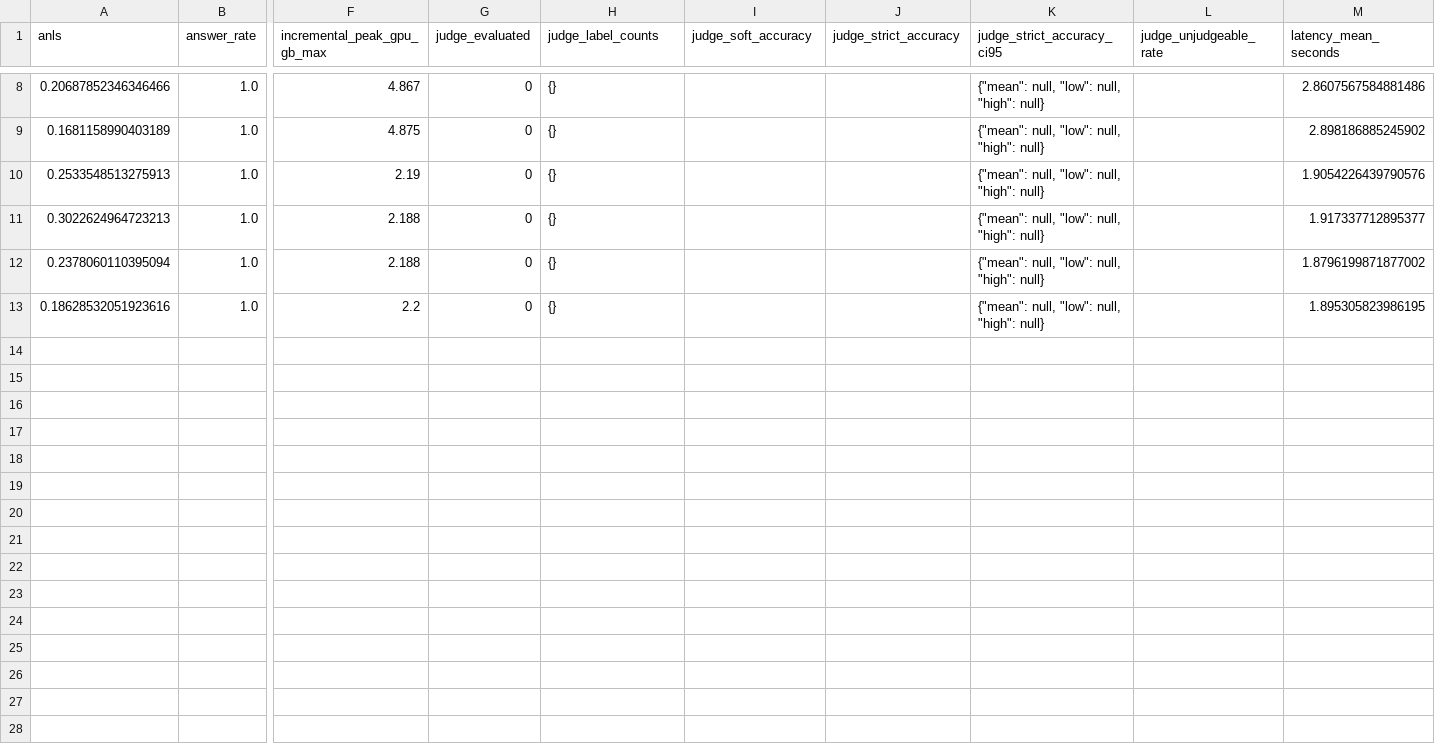
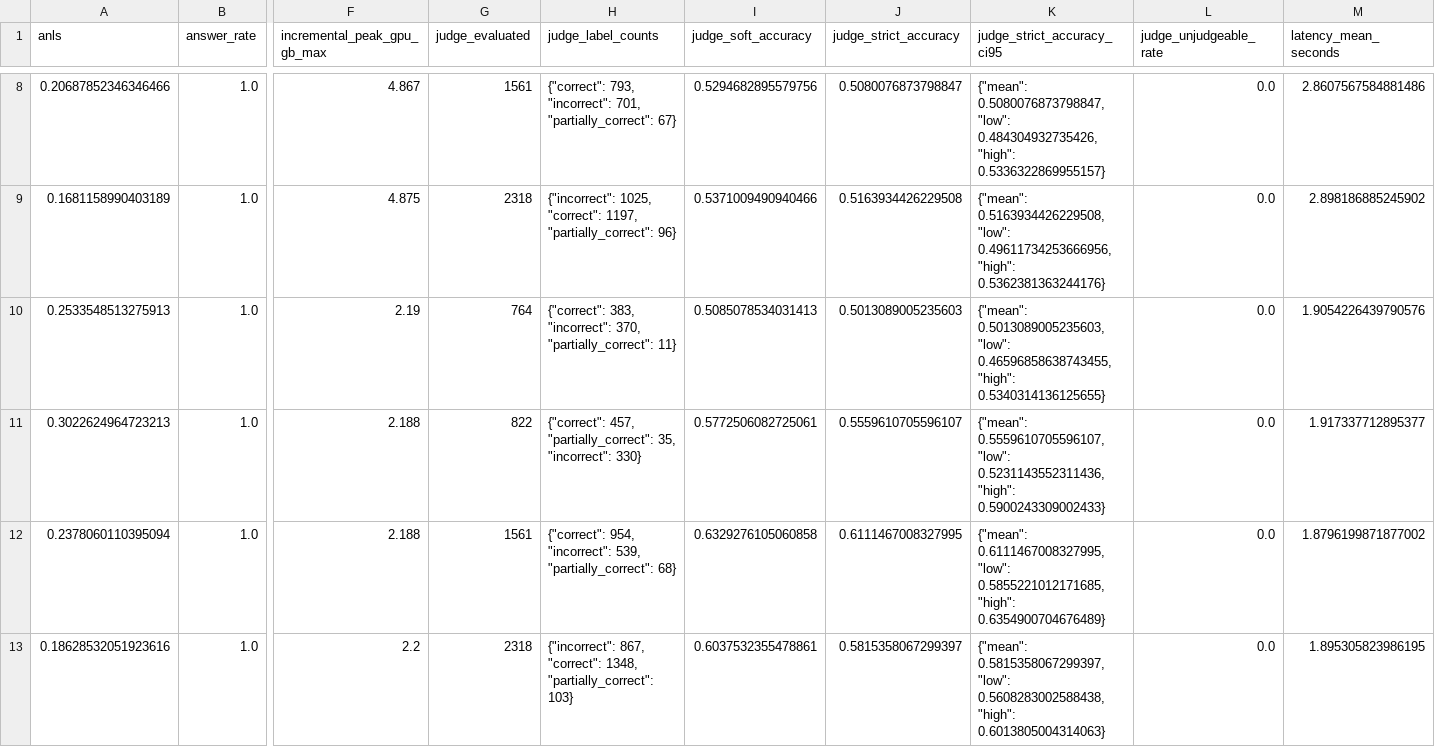
Before and after one commit to luckeysherpa07/annotationpipeline, a CSV file: outputs/evaluations/vlm_8frame_aligned_8b/modality_scores.csv, drawn as a sheet; only a part is shown, gaps mark what is left out; the diff covers the shown part only; the diff names each change by its address in the sheet, - before the commit and + after, or states it on an @@ line.

```diff
--- a/outputs/evaluations/vlm_8frame_aligned_8b/modality_scores.csv
+++ b/outputs/evaluations/vlm_8frame_aligned_8b/modality_scores.csv
-G8 (judge_evaluated): 0
+G8 (judge_evaluated): 1561
-H8 (judge_label_counts): {}
+H8 (judge_label_counts): {"correct": 793, "incorrect": 701, "partially_correct": 67}
-I8 (judge_soft_accuracy): (empty)
+I8 (judge_soft_accuracy): 0.5294682895579756
-J8 (judge_strict_accuracy): (empty)
+J8 (judge_strict_accuracy): 0.5080076873798847
-K8 (judge_strict_accuracy_ci95): {"mean": null, "low": null, "high": null}
+K8 (judge_strict_accuracy_ci95): {"mean": 0.5080076873798847, "low": 0.484304932735426, "high": 0.5336322869955157}
-L8:L13 (judge_unjudgeable_rate): (empty)
+L8:L13 (judge_unjudgeable_rate): 0.0
-G9 (judge_evaluated): 0
+G9 (judge_evaluated): 2318
-H9 (judge_label_counts): {}
+H9 (judge_label_counts): {"incorrect": 1025, "correct": 1197, "partially_correct": 96}
-I9 (judge_soft_accuracy): (empty)
+I9 (judge_soft_accuracy): 0.5371009490940466
-J9 (judge_strict_accuracy): (empty)
+J9 (judge_strict_accuracy): 0.5163934426229508
-K9 (judge_strict_accuracy_ci95): {"mean": null, "low": null, "high": null}
+K9 (judge_strict_accuracy_ci95): {"mean": 0.5163934426229508, "low": 0.49611734253666956, "high": 0.5362381363244176}
-G10 (judge_evaluated): 0
+G10 (judge_evaluated): 764
-H10 (judge_label_counts): {}
+H10 (judge_label_counts): {"correct": 383, "incorrect": 370, "partially_correct": 11}
-I10 (judge_soft_accuracy): (empty)
+I10 (judge_soft_accuracy): 0.5085078534031413
-J10 (judge_strict_accuracy): (empty)
+J10 (judge_strict_accuracy): 0.5013089005235603
-K10 (judge_strict_accuracy_ci95): {"mean": null, "low": null, "high": null}
+K10 (judge_strict_accuracy_ci95): {"mean": 0.5013089005235603, "low": 0.46596858638743455, "high": 0.5340314136125655}
-G11 (judge_evaluated): 0
+G11 (judge_evaluated): 822
-H11 (judge_label_counts): {}
+H11 (judge_label_counts): {"correct": 457, "partially_correct": 35, "incorrect": 330}
-I11 (judge_soft_accuracy): (empty)
+I11 (judge_soft_accuracy): 0.5772506082725061
-J11 (judge_strict_accuracy): (empty)
+J11 (judge_strict_accuracy): 0.5559610705596107
-K11 (judge_strict_accuracy_ci95): {"mean": null, "low": null, "high": null}
+K11 (judge_strict_accuracy_ci95): {"mean": 0.5559610705596107, "low": 0.5231143552311436, "high": 0.5900243309002433}
-G12 (judge_evaluated): 0
+G12 (judge_evaluated): 1561
-H12 (judge_label_counts): {}
+H12 (judge_label_counts): {"correct": 954, "incorrect": 539, "partially_correct": 68}
-I12 (judge_soft_accuracy): (empty)
+I12 (judge_soft_accuracy): 0.6329276105060858
-J12 (judge_strict_accuracy): (empty)
+J12 (judge_strict_accuracy): 0.6111467008327995
-K12 (judge_strict_accuracy_ci95): {"mean": null, "low": null, "high": null}
+K12 (judge_strict_accuracy_ci95): {"mean": 0.6111467008327995, "low": 0.5855221012171685, "high": 0.6354900704676489}
-G13 (judge_evaluated): 0
+G13 (judge_evaluated): 2318
-H13 (judge_label_counts): {}
+H13 (judge_label_counts): {"incorrect": 867, "correct": 1348, "partially_correct": 103}
-I13 (judge_soft_accuracy): (empty)
+I13 (judge_soft_accuracy): 0.6037532355478861
-J13 (judge_strict_accuracy): (empty)
+J13 (judge_strict_accuracy): 0.5815358067299397
-K13 (judge_strict_accuracy_ci95): {"mean": null, "low": null, "high": null}
+K13 (judge_strict_accuracy_ci95): {"mean": 0.5815358067299397, "low": 0.5608283002588438, "high": 0.6013805004314063}
```
Also changed, not shown: 36 edited cells elsewhere in this file, outputs/evaluations/vlm_8frame_aligned_8b/summary.csv, 6 other files.
